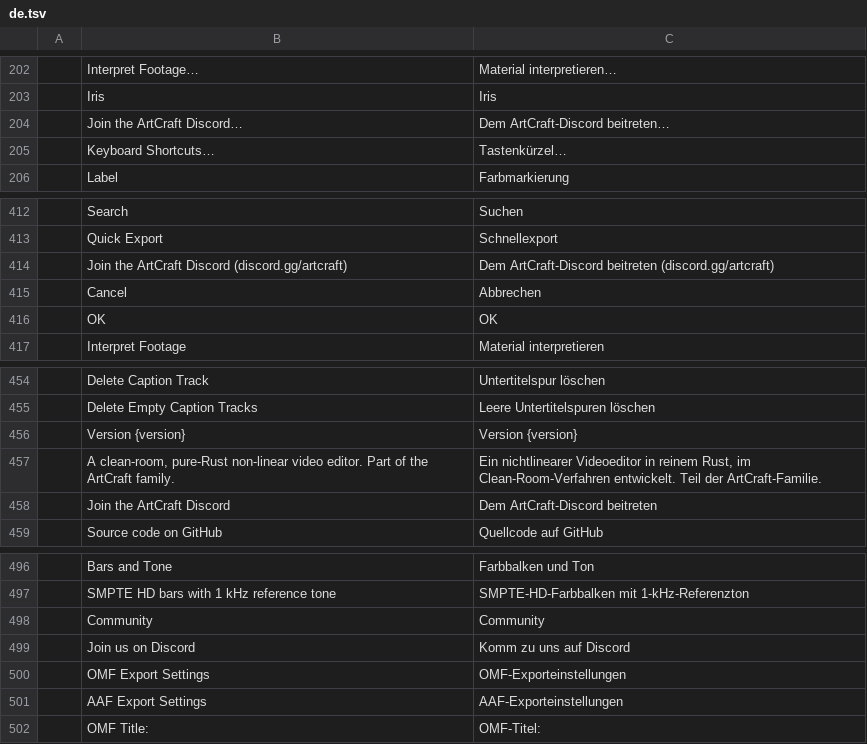
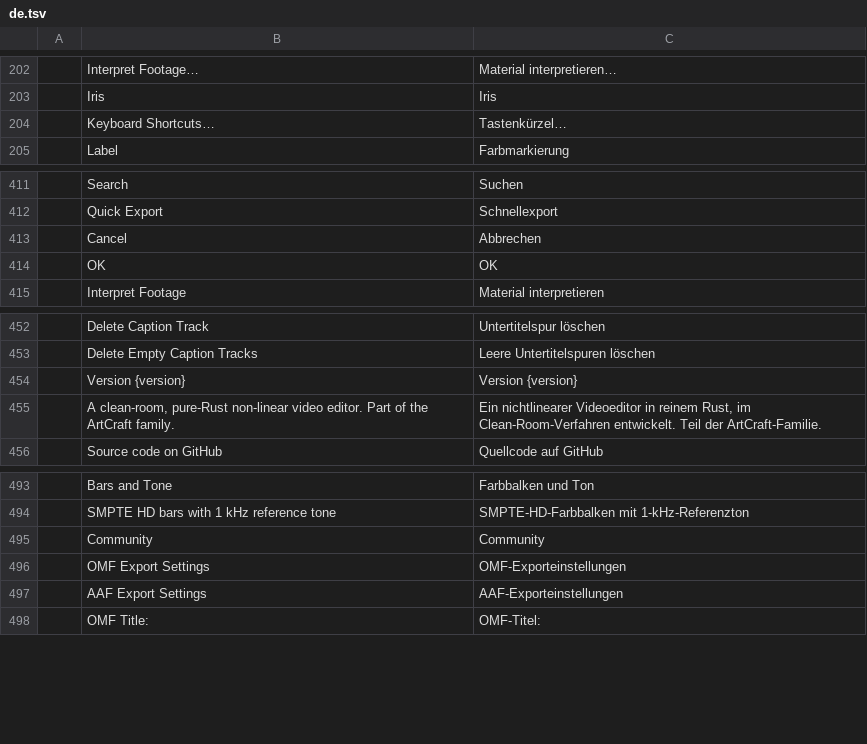
Before and after one commit to Blueturboguy07/filmcraft, a TSV file: crates/ui-egui/src/i18n/de.tsv, drawn as a sheet; only a part is shown, gaps mark what is left out; the diff names each change by its address in the sheet, - before the commit and + after, or states it on an @@ line.

```diff
--- a/crates/ui-egui/src/i18n/de.tsv
+++ b/crates/ui-egui/src/i18n/de.tsv
-row 204:  | Join the ArtCraft Discord… | Dem ArtCraft-Discord beitreten…
-row 414:  | Join the ArtCraft Discord (discord.gg/artcraft) | Dem ArtCraft-Discord beitreten (discord.gg/artcraft)
-row 458:  | Join the ArtCraft Discord | Dem ArtCraft-Discord beitreten
-row 499:  | Join us on Discord | Komm zu uns auf Discord
```
Also changed, not shown: crates/ui-egui/src/i18n/es.tsv, crates/ui-egui/src/i18n/fr.tsv, 19 other files.
